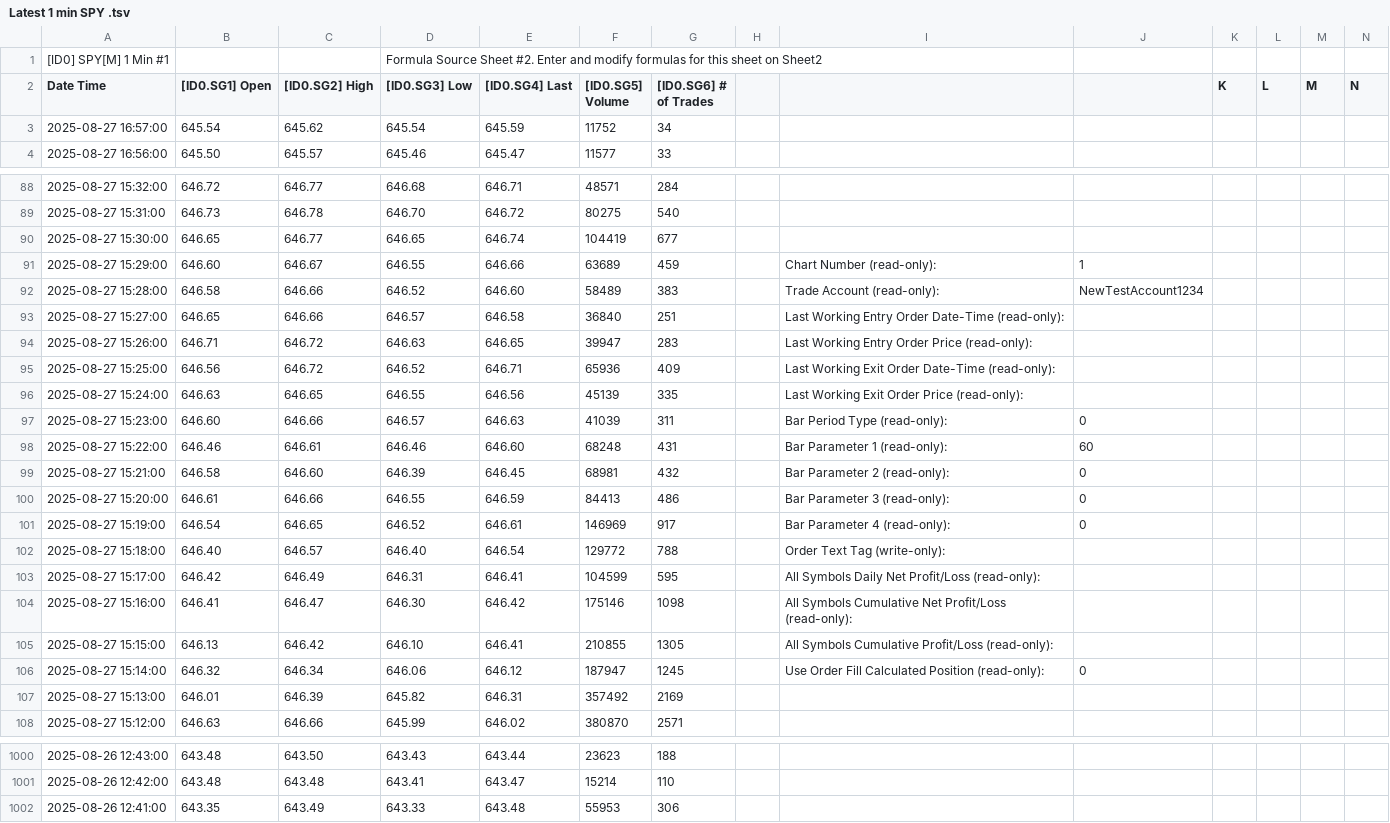
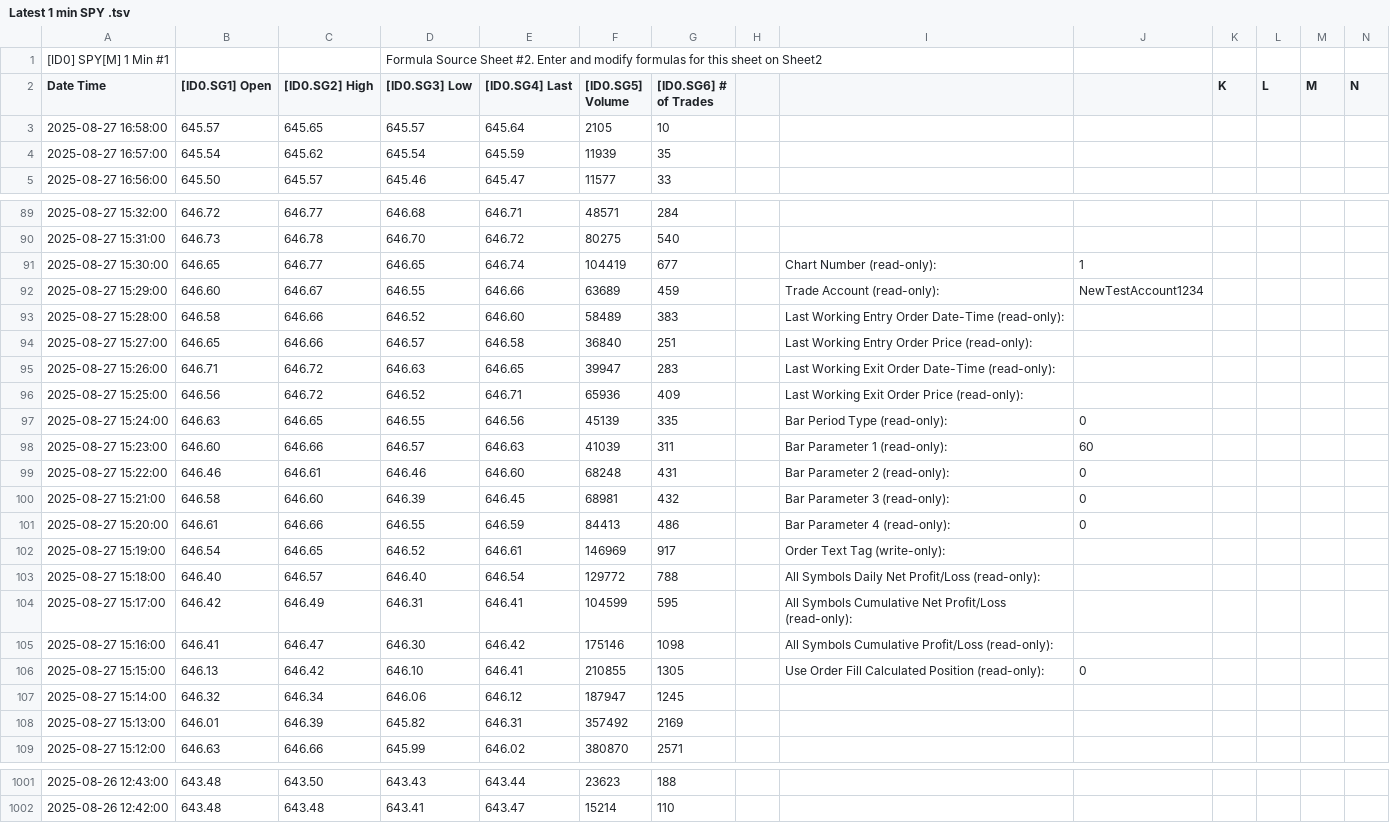
Before and after one commit to timbarber4/ETF-Feed, a TSV file: Latest 1 min SPY .tsv, drawn as a sheet; only a part is shown, gaps mark what is left out; removed rows and columns are numbered as before the commit, all else as after; rows hold the shown columns only; the diff covers the shown part only; the diff names each change by its address in the sheet, - before the commit and + after, or states it on an @@ line.

```diff
--- a/Latest 1 min SPY .tsv
+++ b/Latest 1 min SPY .tsv
+row 3: 2025-08-27 16:58:00 | 645.57 | 645.65 | 645.57 | 645.64 | 2105 | 10
-F4 ([ID0.SG5] Volume): 11752
+F4 ([ID0.SG5] Volume): 11939
-G4 ([ID0.SG6] # of Trades): 34
+G4 ([ID0.SG6] # of Trades): 35
-I91: (empty)
+I91: Chart Number (read-only):
-J91: (empty)
+J91: 1
-I92: Chart Number (read-only):
+I92: Trade Account (read-only):
-J92: 1
+J92: NewTestAccount1234
-I93: Trade Account (read-only):
+I93: Last Working Entry Order Date-Time (read-only):
-J93: NewTestAccount1234
+J93: (empty)
-I94: Last Working Entry Order Date-Time (read-only):
+I94: Last Working Entry Order Price (read-only):
-I95: Last Working Entry Order Price (read-only):
+I95: Last Working Exit Order Date-Time (read-only):
-I96: Last Working Exit Order Date-Time (read-only):
+I96: Last Working Exit Order Price (read-only):
-I97: Last Working Exit Order Price (read-only):
+I97: Bar Period Type (read-only):
-J97: (empty)
+J97: 0
-I98: Bar Period Type (read-only):
+I98: Bar Parameter 1 (read-only):
-J98: 0
+J98: 60
-I99: Bar Parameter 1 (read-only):
+I99: Bar Parameter 2 (read-only):
-J99: 60
+J99: 0
-I100: Bar Parameter 2 (read-only):
+I100: Bar Parameter 3 (read-only):
-I101: Bar Parameter 3 (read-only):
+I101: Bar Parameter 4 (read-only):
-I102: Bar Parameter 4 (read-only):
+I102: Order Text Tag (write-only):
-J102: 0
+J102: (empty)
-I103: Order Text Tag (write-only):
+I103: All Symbols Daily Net Profit/Loss (read-only):
-I104: All Symbols Daily Net Profit/Loss…
+I104: All Symbols Cumulative Net Profit/Loss…
-I105: …Symbols Cumulative Net Profit/Loss (read-only):
+I105: …Symbols Cumulative Profit/Loss (read-only):
-I106: All Symbols Cumulative Profit/Loss (read-only):
+I106: Use Order Fill Calculated Position (read-only):
-J106: (empty)
+J106: 0
-I107: Use Order Fill Calculated Position (read-only):
+I107: (empty)
-J107: 0
+J107: (empty)
-row 1002: 2025-08-26 12:41:00 | 643.35 | 643.49 | 643.33 | 643.48 | 55953 | 306
```
Also changed, not shown: 52 edited cells elsewhere in this file, 5min VWAP&POC.tsv, 5min with MA's.tsv.
